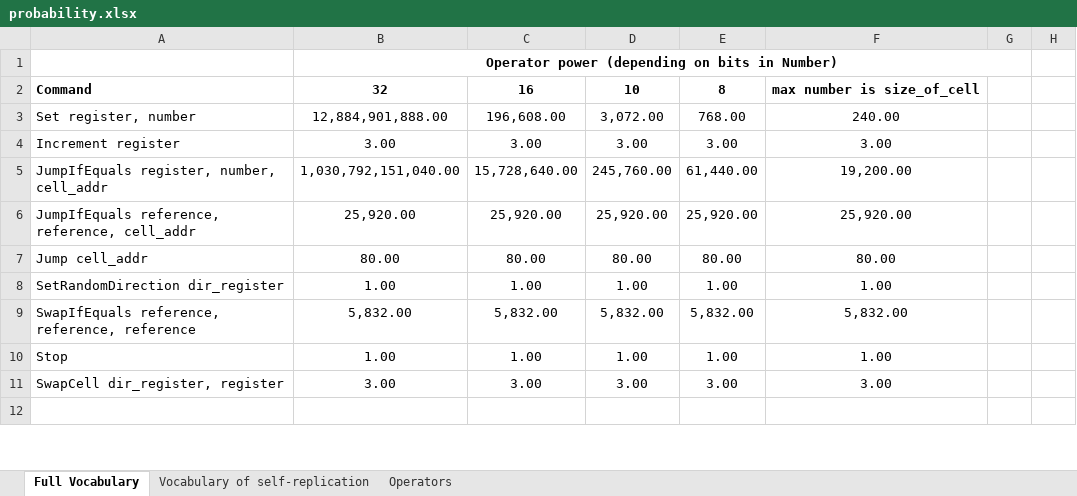
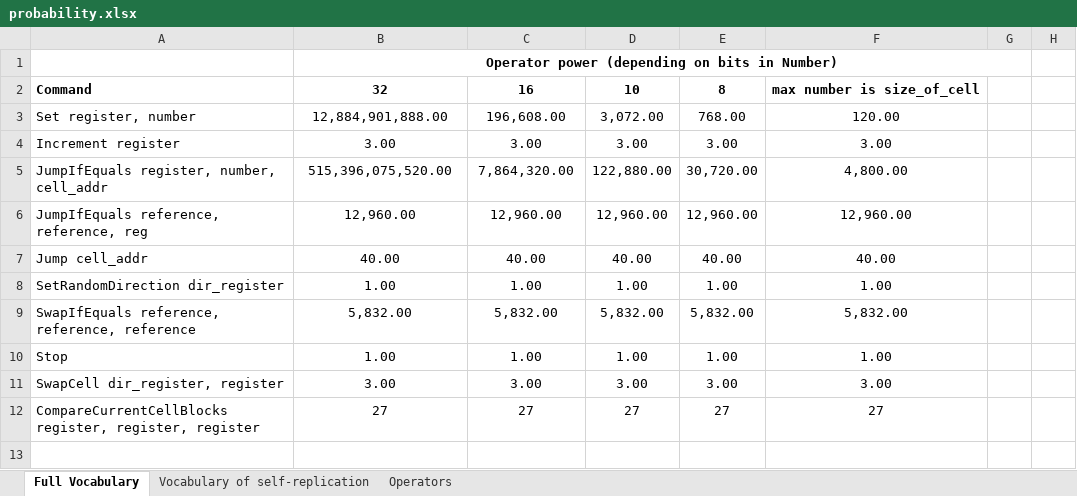
Before and after one commit to r4dx/Whateley, an Excel workbook: docs/probability.xlsx, sheet Full Vocabulary, drawn as a sheet; only a part is shown; values as stored, in another font and other column widths than the file's, no borders; removed rows and columns are numbered as before the commit, all else as after; the diff covers the shown part only; the diff names each change by its address in the sheet, - before the commit and + after, or states it on an @@ line.

Commit message:
CompareCurrentCellBlocks

```diff
--- a/docs/probability.xlsx (sheet Full Vocabulary)
+++ b/docs/probability.xlsx (sheet Full Vocabulary)
-F3: 240.00
+F3: 120.00
-row 5: JumpIfEquals register, number, cell_addr | 1,030,792,151,040.00 | 15,728,640.00 | 245,760.00 | 61,440.00 | 19,200.00
-row 6: JumpIfEquals reference, reference, cell_addr | 25,920.00 | 25,920.00 | 25,920.00 | 25,920.00 | 25,920.00
-row 7: Jump cell_addr | 80.00 | 80.00 | 80.00 | 80.00 | 80.00
+row 5: JumpIfEquals register, number, cell_addr | 515,396,075,520.00 | 7,864,320.00 | 122,880.00 | 30,720.00 | 4,800.00
+row 6: JumpIfEquals reference, reference, reg | 12,960.00 | 12,960.00 | 12,960.00 | 12,960.00 | 12,960.00
+row 7: Jump cell_addr | 40.00 | 40.00 | 40.00 | 40.00 | 40.00
+row 12: CompareCurrentCellBlocks register, register, register | 27 | 27 | 27 | 27 | 27
```
Also changed, not shown: 4 added rows, 5 removed rows and 14 edited cells elsewhere in this sheet, sheet Vocabulary of self-replication.
